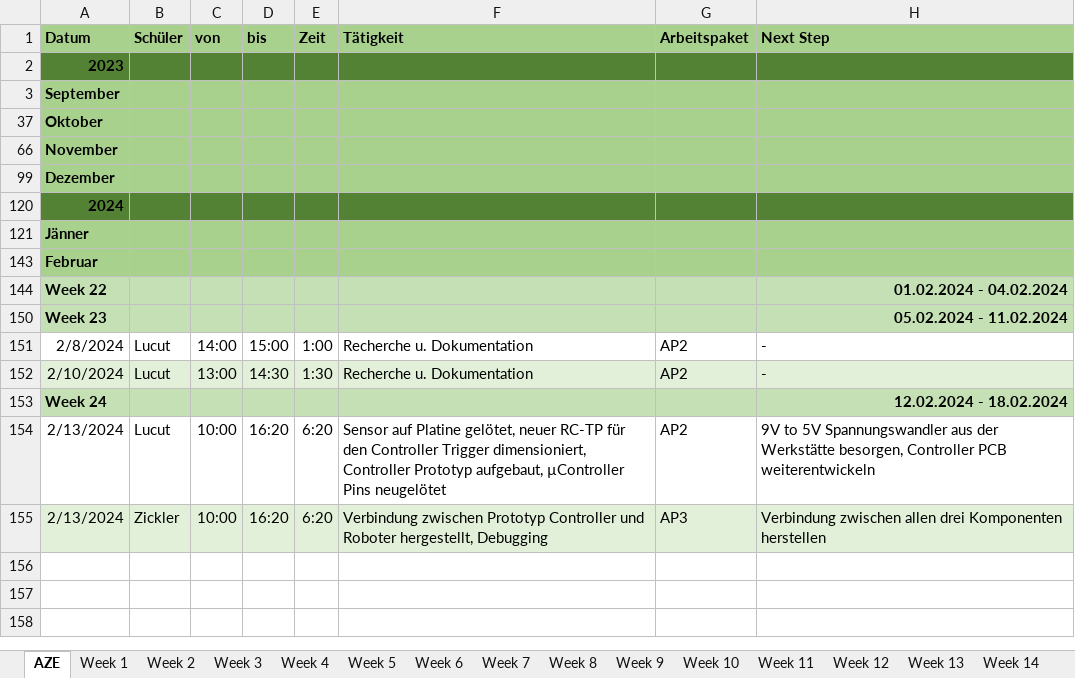
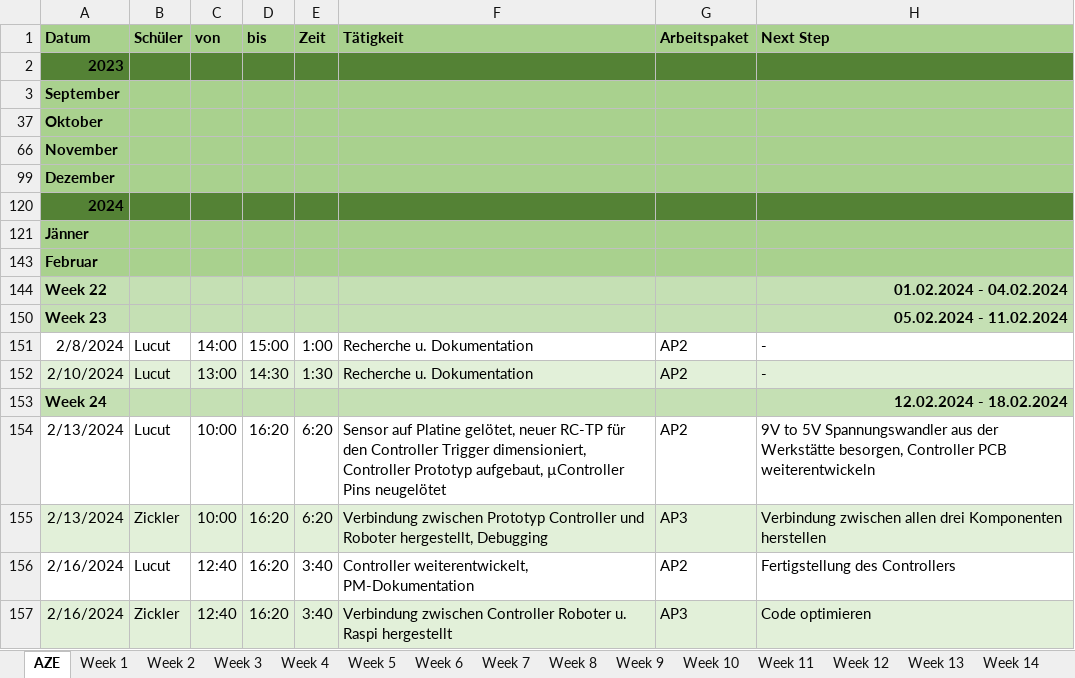
Before and after one commit to RoteRuebe/diplomarbeit, an Excel workbook: 2324_5AHEL_AZE_DA_SumoBots.xlsx, sheet AZE, drawn as a sheet; values as stored, in another font and other column widths than the file's, no borders; the diff names each change by its address in the sheet, - before the commit and + after, or states it on an @@ line.

Commit message:
AZE aktualisiert Never gonna Give u up 🤣

```diff
--- a/2324_5AHEL_AZE_DA_SumoBots.xlsx (sheet AZE)
+++ b/2324_5AHEL_AZE_DA_SumoBots.xlsx (sheet AZE)
+row 156: 2/16/2024 | Lucut | 12:40 | 16:20 | 3:40 | Controller weiterentwickelt, PM-Dokumentation | AP2 | Fertigstellung des Controllers
+row 157: 2/16/2024 | Zickler | 12:40 | 16:20 | 3:40 | Verbindung zwischen Controller Roboter u. Raspi hergestellt | AP3 | Code optimieren
```
Also changed, not shown: sheet Week 24, charts or pictures.
